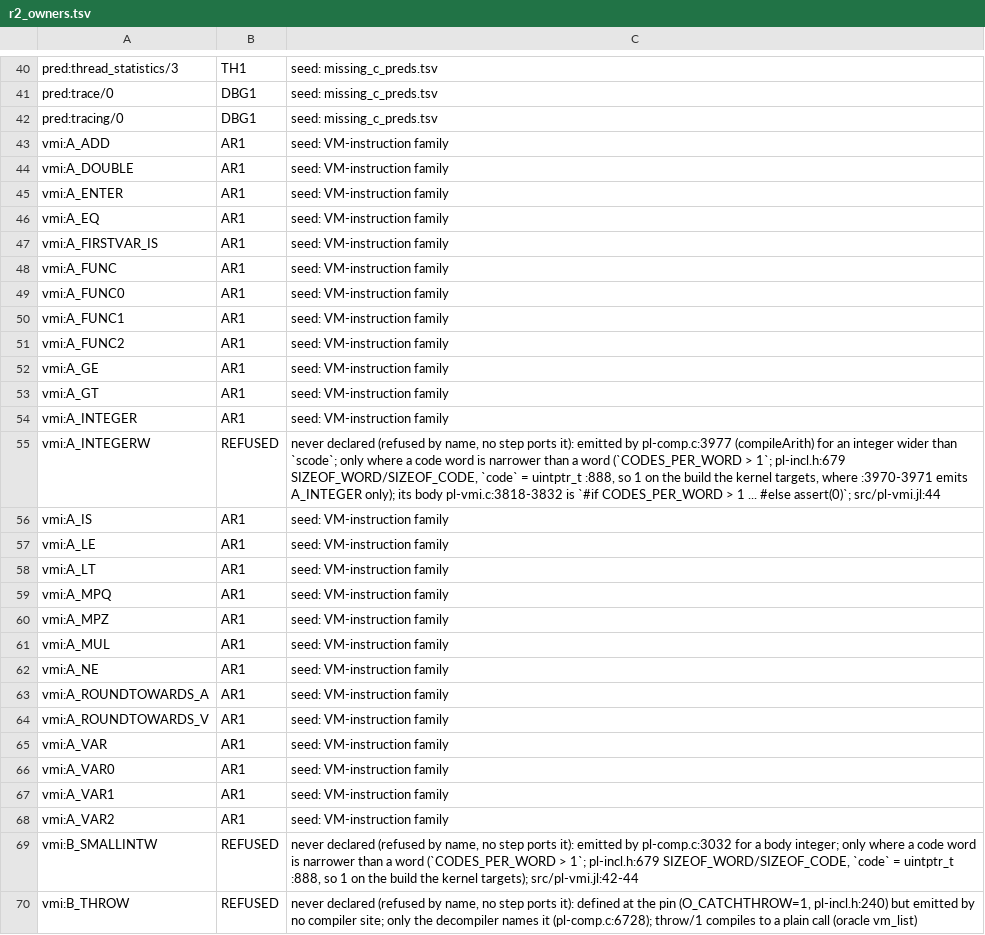
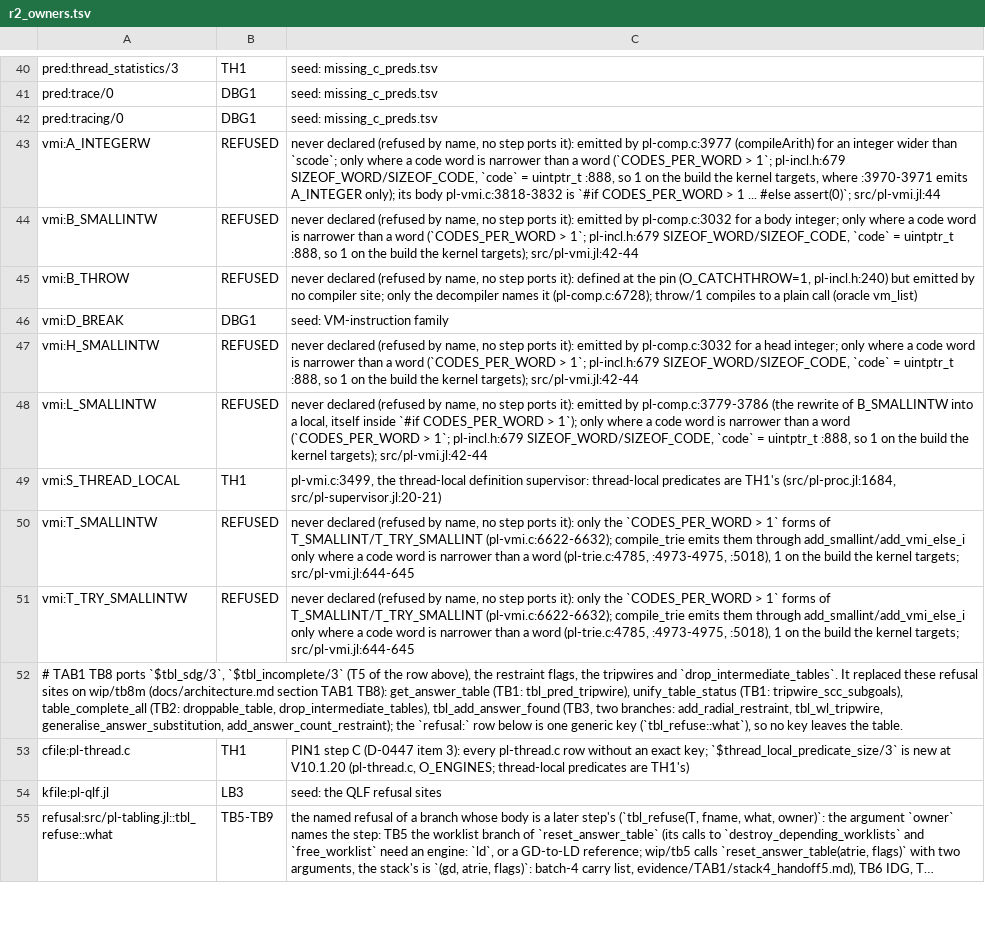
Before and after one commit to CognitiveSubstratesAI/LogicKernel, a TSV file: docs/r2_owners.tsv, drawn as a sheet; only a part is shown, gaps mark what is left out; the shorter side is filled out with more unchanged rows; long unchanged cells end in …; the diff names each change by its address in the sheet, - before the commit and + after, or states it on an @@ line.

```diff
--- a/docs/r2_owners.tsv
+++ b/docs/r2_owners.tsv
-row 43: vmi:A_ADD | AR1 | seed: VM-instruction family
-row 44: vmi:A_DOUBLE | AR1 | seed: VM-instruction family
-row 45: vmi:A_ENTER | AR1 | seed: VM-instruction family
-row 46: vmi:A_EQ | AR1 | seed: VM-instruction family
-row 47: vmi:A_FIRSTVAR_IS | AR1 | seed: VM-instruction family
-row 48: vmi:A_FUNC | AR1 | seed: VM-instruction family
-row 49: vmi:A_FUNC0 | AR1 | seed: VM-instruction family
-row 50: vmi:A_FUNC1 | AR1 | seed: VM-instruction family
-row 51: vmi:A_FUNC2 | AR1 | seed: VM-instruction family
-row 52: vmi:A_GE | AR1 | seed: VM-instruction family
-row 53: vmi:A_GT | AR1 | seed: VM-instruction family
-row 54: vmi:A_INTEGER | AR1 | seed: VM-instruction family
-row 56: vmi:A_IS | AR1 | seed: VM-instruction family
-row 57: vmi:A_LE | AR1 | seed: VM-instruction family
-row 58: vmi:A_LT | AR1 | seed: VM-instruction family
-row 59: vmi:A_MPQ | AR1 | seed: VM-instruction family
-row 60: vmi:A_MPZ | AR1 | seed: VM-instruction family
-row 61: vmi:A_MUL | AR1 | seed: VM-instruction family
-row 62: vmi:A_NE | AR1 | seed: VM-instruction family
-row 63: vmi:A_ROUNDTOWARDS_A | AR1 | seed: VM-instruction family
-row 64: vmi:A_ROUNDTOWARDS_V | AR1 | seed: VM-instruction family
-row 65: vmi:A_VAR | AR1 | seed: VM-instruction family
-row 66: vmi:A_VAR0 | AR1 | seed: VM-instruction family
-row 67: vmi:A_VAR1 | AR1 | seed: VM-instruction family
-row 68: vmi:A_VAR2 | AR1 | seed: VM-instruction family
```
Also changed, not shown: 2 other files.
